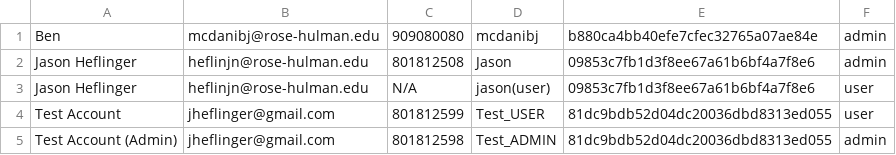
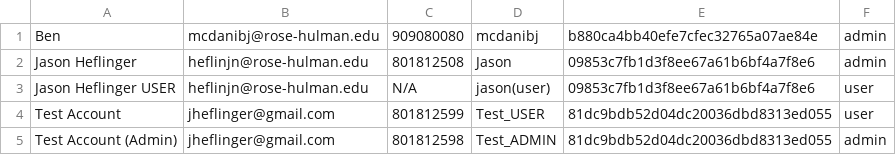
Before and after one commit to JHeflinger/RM-Inventory, a CSV file: RMI/psuedo_db/users.csv, drawn as a sheet.

Commit message:
test push

```diff
--- a/RMI/psuedo_db/users.csv
+++ b/RMI/psuedo_db/users.csv
@@ -2,3 +2,3 @@ Ben,mcdanibj@rose-hulman.edu,909080080,mcdanibj,b880ca4bb40efe7cfec32765a07ae84e
 Jason Heflinger,heflinjn@rose-hulman.edu,801812508,Jason,09853c7fb1d3f8ee67a61b6bf4a7f8e6,admin
-Jason Heflinger,heflinjn@rose-hulman.edu,N/A,jason(user),09853c7fb1d3f8ee67a61b6bf4a7f8e6,user
+Jason Heflinger USER,heflinjn@rose-hulman.edu,N/A,jason(user),09853c7fb1d3f8ee67a61b6bf4a7f8e6,user
 Test Account,jheflinger@gmail.com,801812599,Test_USER,81dc9bdb52d04dc20036dbd8313ed055,user
```
